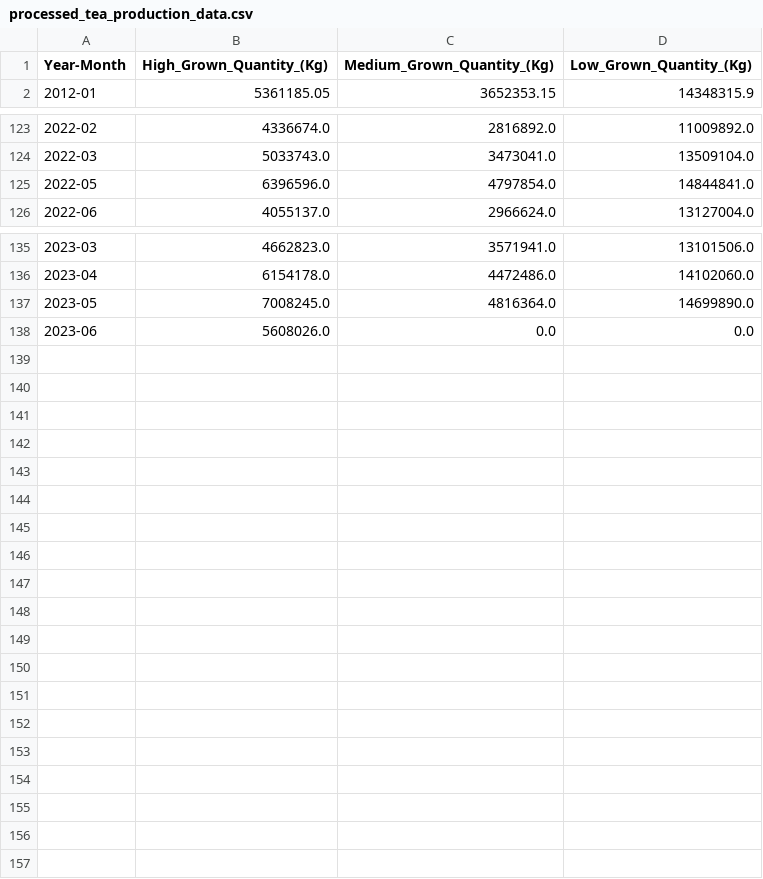
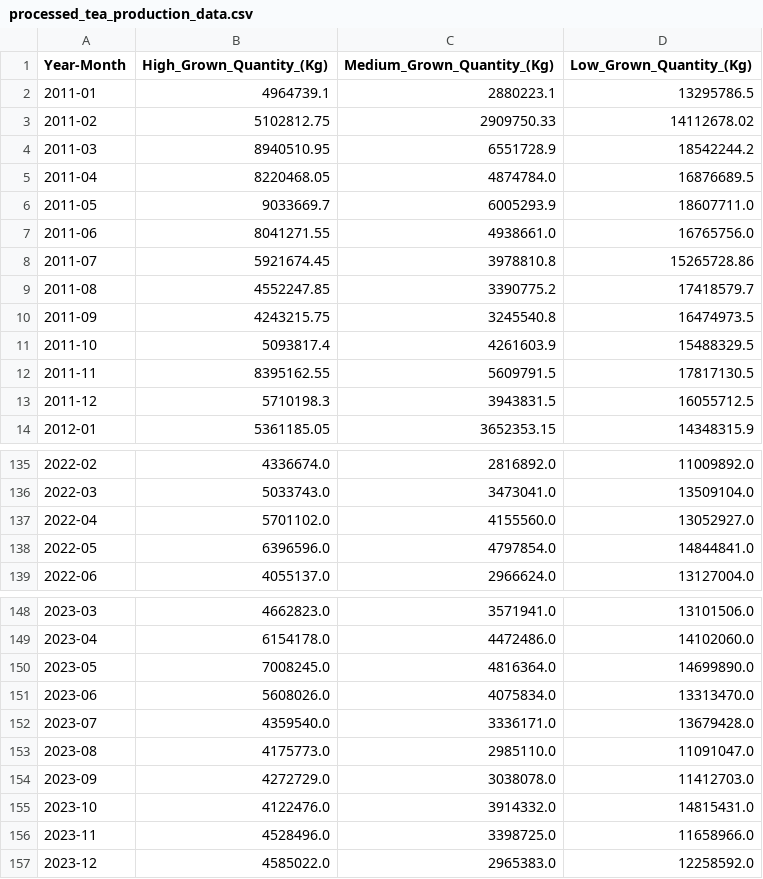
Before and after one commit to hasithapeiris/tea-plantation-portal, a CSV file: preprocess/preprocess-data/processed_tea_production_data.csv, drawn as a sheet; only a part is shown, gaps mark what is left out; the diff covers the shown part only.

```diff
--- a/preprocess/preprocess-data/processed_tea_production_data.csv
+++ b/preprocess/preprocess-data/processed_tea_production_data.csv
@@ -1,2 +1,14 @@
 Year-Month,High_Grown_Quantity_(Kg),Medium_Grown_Quantity_(Kg),Low_Grown_Quantity_(Kg)
+2011-01,4964739.1,2880223.1,13295786.5
+2011-02,5102812.75,2909750.33,14112678.02
+2011-03,8940510.95,6551728.9,18542244.2
+2011-04,8220468.05,4874784.0,16876689.5
+2011-05,9033669.7,6005293.9,18607711.0
+2011-06,8041271.55,4938661.0,16765756.0
+2011-07,5921674.45,3978810.8,15265728.86
+2011-08,4552247.85,3390775.2,17418579.7
+2011-09,4243215.75,3245540.8,16474973.5
+2011-10,5093817.4,4261603.9,15488329.5
+2011-11,8395162.55,5609791.5,17817130.5
+2011-12,5710198.3,3943831.5,16055712.5
 2012-01,5361185.05,3652353.15,14348315.9
@@ -124,2 +136,3 @@ Year-Month,High_Grown_Quantity_(Kg),Medium_Grown_Quantity_(Kg),Low_Grown_Quantit
 2022-03,5033743.0,3473041.0,13509104.0
+2022-04,5701102.0,4155560.0,13052927.0
 2022-05,6396596.0,4797854.0,14844841.0
@@ -137,2 +150,8 @@ Year-Month,High_Grown_Quantity_(Kg),Medium_Grown_Quantity_(Kg),Low_Grown_Quantit
 2023-05,7008245.0,4816364.0,14699890.0
-2023-06,5608026.0,0.0,0.0
+2023-06,5608026.0,4075834.0,13313470.0
+2023-07,4359540.0,3336171.0,13679428.0
+2023-08,4175773.0,2985110.0,11091047.0
+2023-09,4272729.0,3038078.0,11412703.0
+2023-10,4122476.0,3914332.0,14815431.0
+2023-11,4528496.0,3398725.0,11658966.0
+2023-12,4585022.0,2965383.0,12258592.0
```
Also changed, not shown: 1 added row and 1 removed row elsewhere in this file, preprocess/preprocess-data/combined_dataset.csv, preprocess/preprocess-data/processed_exchange_rate_data.csv, 7 other files.
